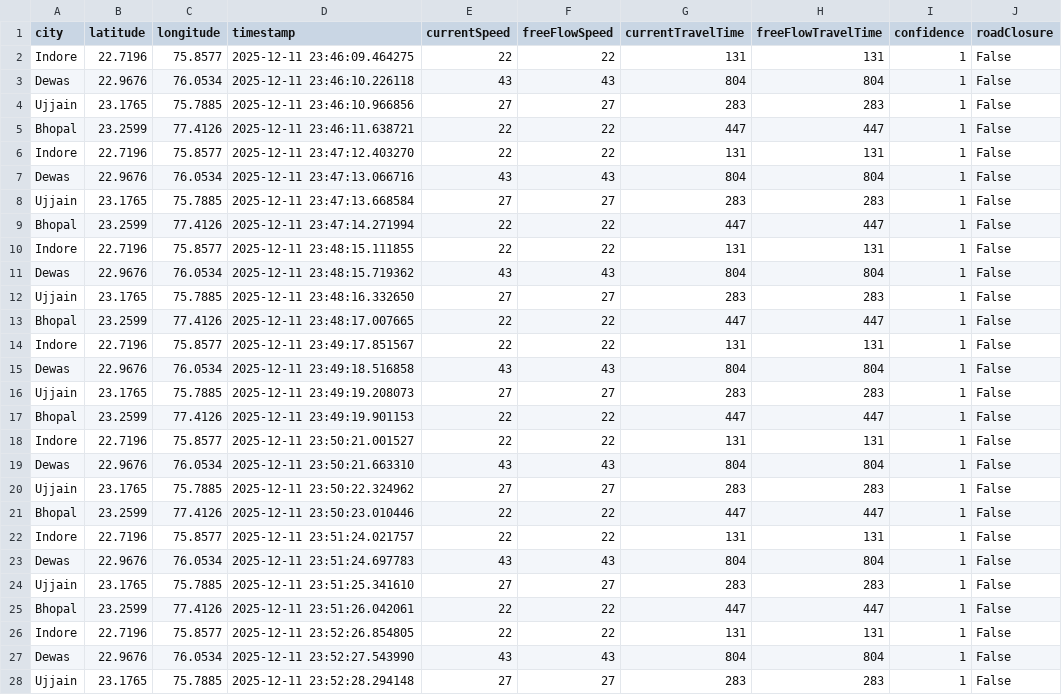
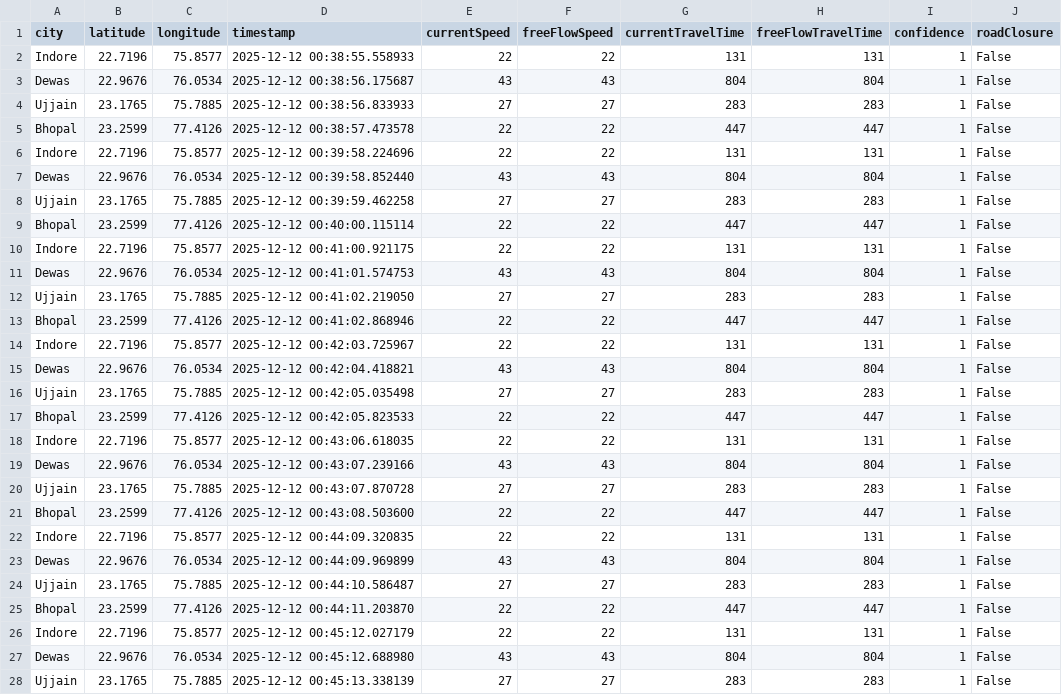
Before and after one commit to AkshatKarn/Aero-Nova, a CSV file: data/traffic_timeseries.csv, drawn as a sheet; only a part is shown; the diff covers the shown part only.

```diff
--- a/data/traffic_timeseries.csv
+++ b/data/traffic_timeseries.csv
@@ -1,28 +1,28 @@
 city,latitude,longitude,timestamp,currentSpeed,freeFlowSpeed,currentTravelTime,freeFlowTravelTime,confidence,roadClosure
-Indore,22.7196,75.8577,2025-12-11 23:46:09.464275,22,22,131,131,1,False
-Dewas,22.9676,76.0534,2025-12-11 23:46:10.226118,43,43,804,804,1,False
-Ujjain,23.1765,75.7885,2025-12-11 23:46:10.966856,27,27,283,283,1,False
-Bhopal,23.2599,77.4126,2025-12-11 23:46:11.638721,22,22,447,447,1,False
-Indore,22.7196,75.8577,2025-12-11 23:47:12.403270,22,22,131,131,1,False
-Dewas,22.9676,76.0534,2025-12-11 23:47:13.066716,43,43,804,804,1,False
-Ujjain,23.1765,75.7885,2025-12-11 23:47:13.668584,27,27,283,283,1,False
-Bhopal,23.2599,77.4126,2025-12-11 23:47:14.271994,22,22,447,447,1,False
-Indore,22.7196,75.8577,2025-12-11 23:48:15.111855,22,22,131,131,1,False
-Dewas,22.9676,76.0534,2025-12-11 23:48:15.719362,43,43,804,804,1,False
-Ujjain,23.1765,75.7885,2025-12-11 23:48:16.332650,27,27,283,283,1,False
-Bhopal,23.2599,77.4126,2025-12-11 23:48:17.007665,22,22,447,447,1,False
-Indore,22.7196,75.8577,2025-12-11 23:49:17.851567,22,22,131,131,1,False
-Dewas,22.9676,76.0534,2025-12-11 23:49:18.516858,43,43,804,804,1,False
-Ujjain,23.1765,75.7885,2025-12-11 23:49:19.208073,27,27,283,283,1,False
-Bhopal,23.2599,77.4126,2025-12-11 23:49:19.901153,22,22,447,447,1,False
-Indore,22.7196,75.8577,2025-12-11 23:50:21.001527,22,22,131,131,1,False
-Dewas,22.9676,76.0534,2025-12-11 23:50:21.663310,43,43,804,804,1,False
-Ujjain,23.1765,75.7885,2025-12-11 23:50:22.324962,27,27,283,283,1,False
-Bhopal,23.2599,77.4126,2025-12-11 23:50:23.010446,22,22,447,447,1,False
-Indore,22.7196,75.8577,2025-12-11 23:51:24.021757,22,22,131,131,1,False
-Dewas,22.9676,76.0534,2025-12-11 23:51:24.697783,43,43,804,804,1,False
-Ujjain,23.1765,75.7885,2025-12-11 23:51:25.341610,27,27,283,283,1,False
-Bhopal,23.2599,77.4126,2025-12-11 23:51:26.042061,22,22,447,447,1,False
-Indore,22.7196,75.8577,2025-12-11 23:52:26.854805,22,22,131,131,1,False
-Dewas,22.9676,76.0534,2025-12-11 23:52:27.543990,43,43,804,804,1,False
-Ujjain,23.1765,75.7885,2025-12-11 23:52:28.294148,27,27,283,283,1,False
+Indore,22.7196,75.8577,2025-12-12 00:38:55.558933,22,22,131,131,1,False
+Dewas,22.9676,76.0534,2025-12-12 00:38:56.175687,43,43,804,804,1,False
+Ujjain,23.1765,75.7885,2025-12-12 00:38:56.833933,27,27,283,283,1,False
+Bhopal,23.2599,77.4126,2025-12-12 00:38:57.473578,22,22,447,447,1,False
+Indore,22.7196,75.8577,2025-12-12 00:39:58.224696,22,22,131,131,1,False
+Dewas,22.9676,76.0534,2025-12-12 00:39:58.852440,43,43,804,804,1,False
+Ujjain,23.1765,75.7885,2025-12-12 00:39:59.462258,27,27,283,283,1,False
+Bhopal,23.2599,77.4126,2025-12-12 00:40:00.115114,22,22,447,447,1,False
+Indore,22.7196,75.8577,2025-12-12 00:41:00.921175,22,22,131,131,1,False
+Dewas,22.9676,76.0534,2025-12-12 00:41:01.574753,43,43,804,804,1,False
+Ujjain,23.1765,75.7885,2025-12-12 00:41:02.219050,27,27,283,283,1,False
+Bhopal,23.2599,77.4126,2025-12-12 00:41:02.868946,22,22,447,447,1,False
+Indore,22.7196,75.8577,2025-12-12 00:42:03.725967,22,22,131,131,1,False
+Dewas,22.9676,76.0534,2025-12-12 00:42:04.418821,43,43,804,804,1,False
+Ujjain,23.1765,75.7885,2025-12-12 00:42:05.035498,27,27,283,283,1,False
+Bhopal,23.2599,77.4126,2025-12-12 00:42:05.823533,22,22,447,447,1,False
+Indore,22.7196,75.8577,2025-12-12 00:43:06.618035,22,22,131,131,1,False
+Dewas,22.9676,76.0534,2025-12-12 00:43:07.239166,43,43,804,804,1,False
+Ujjain,23.1765,75.7885,2025-12-12 00:43:07.870728,27,27,283,283,1,False
+Bhopal,23.2599,77.4126,2025-12-12 00:43:08.503600,22,22,447,447,1,False
+Indore,22.7196,75.8577,2025-12-12 00:44:09.320835,22,22,131,131,1,False
+Dewas,22.9676,76.0534,2025-12-12 00:44:09.969899,43,43,804,804,1,False
+Ujjain,23.1765,75.7885,2025-12-12 00:44:10.586487,27,27,283,283,1,False
+Bhopal,23.2599,77.4126,2025-12-12 00:44:11.203870,22,22,447,447,1,False
+Indore,22.7196,75.8577,2025-12-12 00:45:12.027179,22,22,131,131,1,False
+Dewas,22.9676,76.0534,2025-12-12 00:45:12.688980,43,43,804,804,1,False
+Ujjain,23.1765,75.7885,2025-12-12 00:45:13.338139,27,27,283,283,1,False
```
Also changed, not shown: 13 edited cells elsewhere in this file, data/aqi_live_data.csv, data/preview_weather_live.csv, 9 other files.
